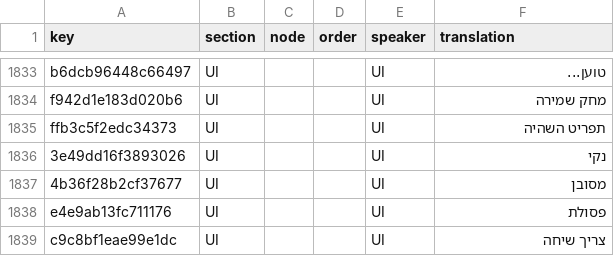
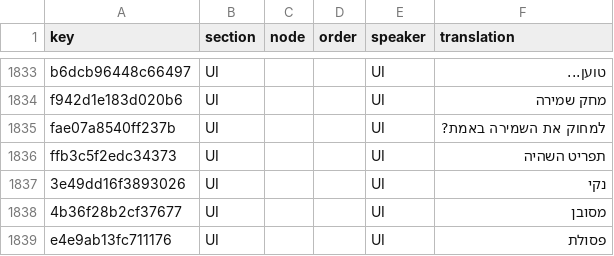
Before and after one commit to 223n/dragnwash-localization, a CSV file: Translations/he/strings.csv, drawn as a sheet; only a part is shown, gaps mark what is left out; the shorter side is filled out with more unchanged rows; the diff names each change by its address in the sheet, - before the commit and + after, or states it on an @@ line.

```diff
--- a/Translations/he/strings.csv
+++ b/Translations/he/strings.csv
+row 1835: fae07a8540ff237b | UI |  |  | UI | למחוק את השמירה באמת?
```
Also changed, not shown: Translations/es/strings.csv, Translations/ja/strings.csv, 10 other files.
